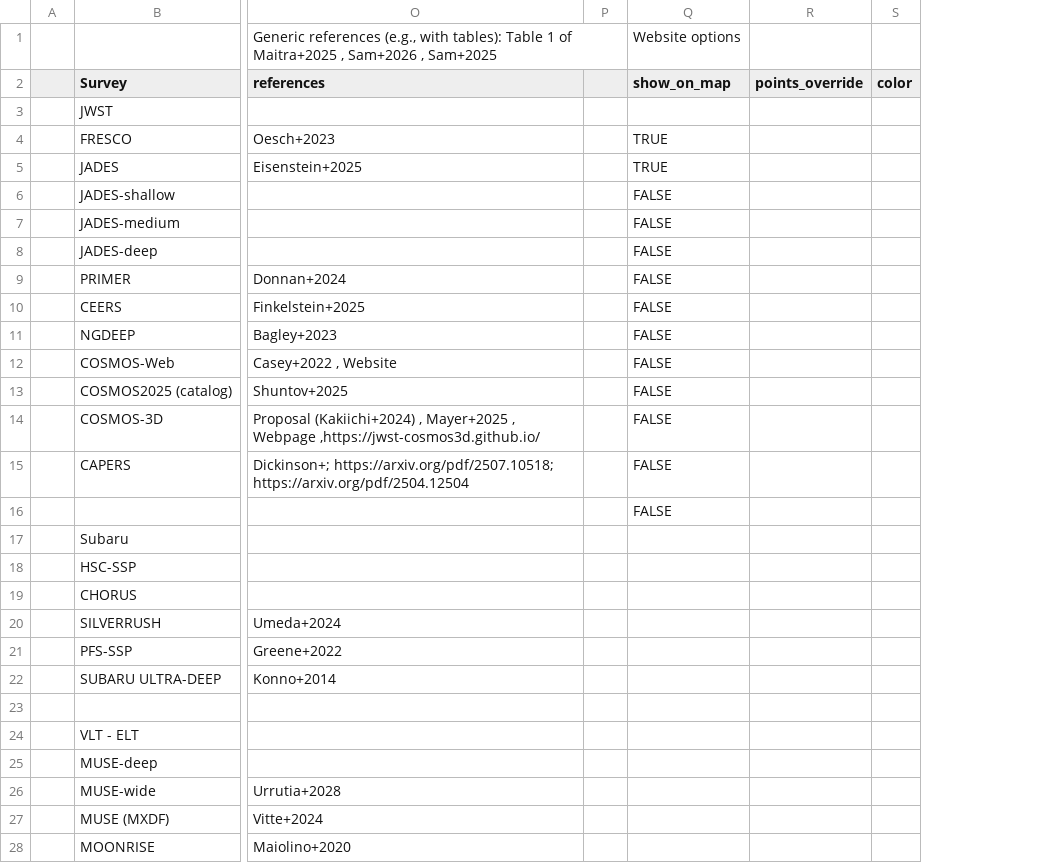
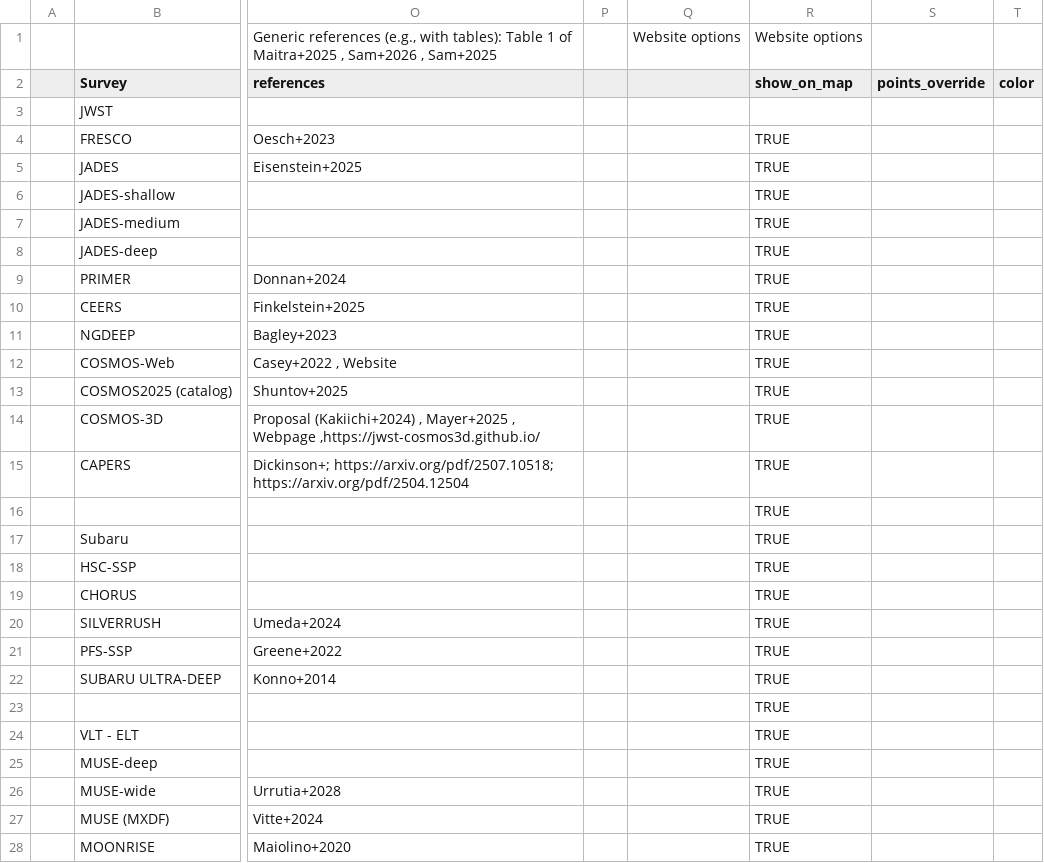
Before and after one commit to nikos-triantafyllou/nikos-triantafyllou.github.io, a CSV file: surveys_folder/data/surveys_for_eor.csv, drawn as a sheet; only a part is shown, gaps mark what is left out; addresses are those after the commit; the diff covers the shown part only; the diff names each change by its address in the sheet, - before the commit and + after, or states it on an @@ line.

Commit message:
Add files via upload

```diff
--- a/surveys_folder/data/surveys_for_eor.csv
+++ b/surveys_folder/data/surveys_for_eor.csv
+column Q, row 1: Website options
-R6:R16 (show_on_map): FALSE
+R6:R16 (show_on_map): TRUE
-R17:R28 (show_on_map): (empty)
+R17:R28 (show_on_map): TRUE
```
Also changed, not shown: 15 edited cells elsewhere in this file.
